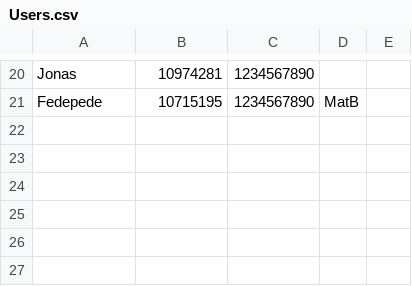
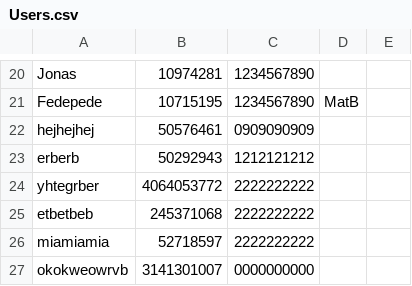
Before and after one commit to h0bbitten/STUDYMAPv2, a CSV file: Databases/Users/Users.csv, drawn as a sheet; only a part is shown, gaps mark what is left out; the diff names each change by its address in the sheet, - before the commit and + after, or states it on an @@ line.

```diff
--- a/Databases/Users/Users.csv
+++ b/Databases/Users/Users.csv
+row 22: hejhejhej | 50576461 | 0909090909
+row 23: erberb | 50292943 | 1212121212
+row 24: yhtegrber | 4064053772 | 2222222222
+row 25: etbetbeb | 245371068 | 2222222222
+row 26: miamiamia | 52718597 | 2222222222
+row 27: okokweowrvb | 3141301007 | 0000000000
```
Also changed, not shown: 3 other files.
